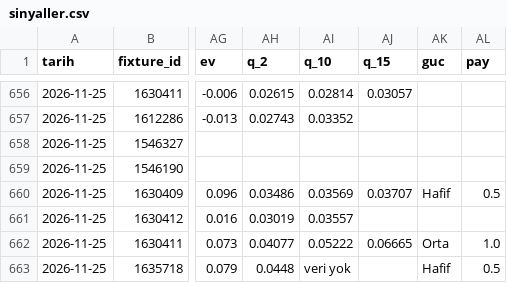
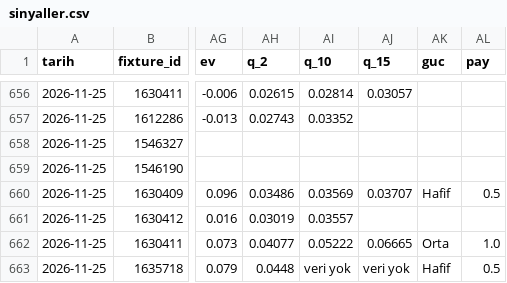
Before and after one commit to leaderofhorde1/Gol-Analizi, a CSV file: data/sinyaller.csv, drawn as a sheet; only a part is shown, gaps mark what is left out; the diff names each change by its address in the sheet, - before the commit and + after, or states it on an @@ line.

```diff
--- a/data/sinyaller.csv
+++ b/data/sinyaller.csv
-AJ663 (q_15): (empty)
+AJ663 (q_15): veri yok
```
Also changed, not shown: 2 other files.
